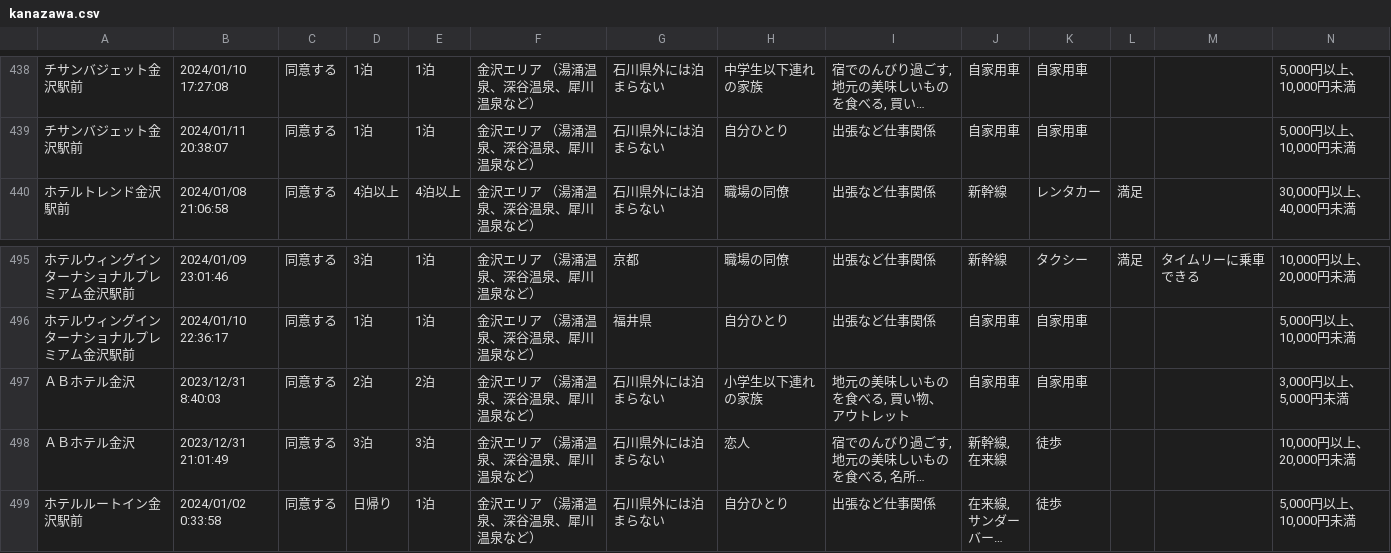
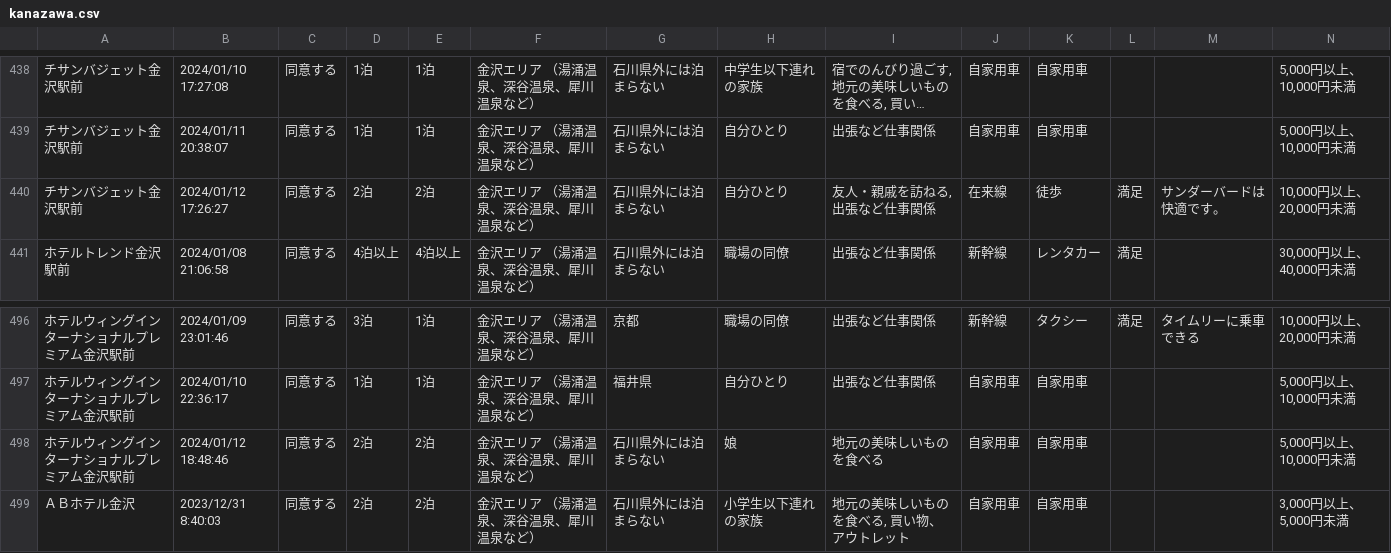
Before and after one commit to code4fukui/ishikawa-kanko-survey, a CSV file: kanazawa.csv, drawn as a sheet; only a part is shown, gaps mark what is left out; the shorter side is filled out with more unchanged rows; long unchanged cells end in …; rows hold the shown columns only; the diff names each change by its address in the sheet, - before the commit and + after, or states it on an @@ line.

Commit message:
update data

```diff
--- a/kanazawa.csv
+++ b/kanazawa.csv
+row 440: チサンバジェット金沢駅前 | 2024/01/12 17:26:27 | 同意する | 2泊 | 2泊 | 金沢エリア （湯涌温泉、深谷温泉、犀川温泉など） | 石川県外には泊まらない | 自分ひとり | 友人・親戚を訪ねる, 出張など仕事関係 | 在来線 | 徒歩 | 満足 | サンダーバードは快適です。 | 10,000円以上、20,000円未満
+row 498: ホテルウィングインターナショナルプレミアム金沢駅前 | 2024/01/12 18:48:46 | 同意する | 2泊 | 2泊 | 金沢エリア （湯涌温泉、深谷温泉、犀川温泉など） | 石川県外には泊まらない | 娘 | 地元の美味しいものを食べる | 自家用車 | 自家用車 |  |  | 5,000円以上、10,000円未満
```
Also changed, not shown: kaga.csv, 1 other file.
